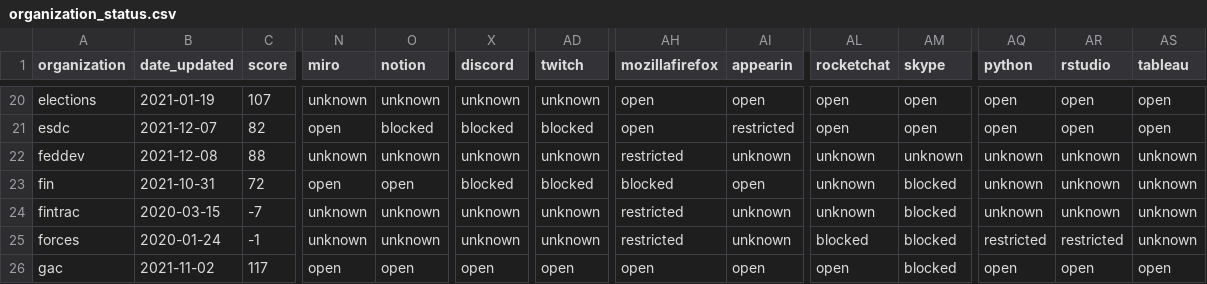
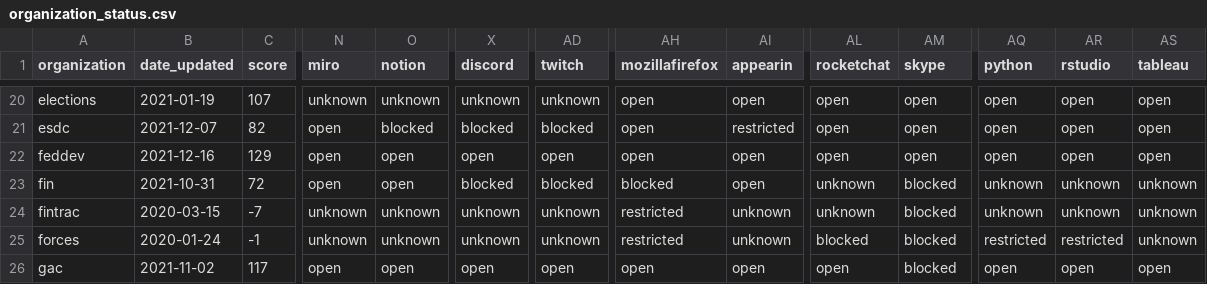
Before and after one commit to isthisblocked/isthisblockedinmydepartment.ca, a CSV file: src/data/organization_status.csv, drawn as a sheet; only a part is shown, gaps mark what is left out; the diff covers the shown part only; the diff names each change by its address in the sheet, - before the commit and + after, or states it on an @@ line.

Commit message:
Updated data for 2021-12-16

```diff
--- a/src/data/organization_status.csv
+++ b/src/data/organization_status.csv
-B22 (date_updated): 2021-12-08
+B22 (date_updated): 2021-12-16
-C22 (score): 88
+C22 (score): 129
-N22 (miro): unknown
+N22 (miro): open
-O22 (notion): unknown
+O22 (notion): open
-X22 (discord): unknown
+X22 (discord): open
-AD22 (twitch): unknown
+AD22 (twitch): open
-AH22 (mozillafirefox): restricted
+AH22 (mozillafirefox): open
-AI22 (appearin): unknown
+AI22 (appearin): open
-AL22 (rocketchat): unknown
+AL22 (rocketchat): open
-AM22 (skype): unknown
+AM22 (skype): open
-AQ22 (python): unknown
+AQ22 (python): open
-AR22 (rstudio): unknown
+AR22 (rstudio): open
-AS22 (tableau): unknown
+AS22 (tableau): open
```
Also changed, not shown: 3 edited cells elsewhere in this file.
